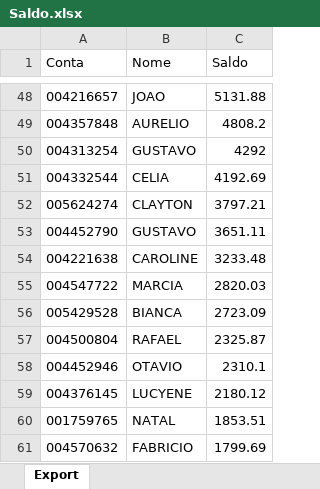
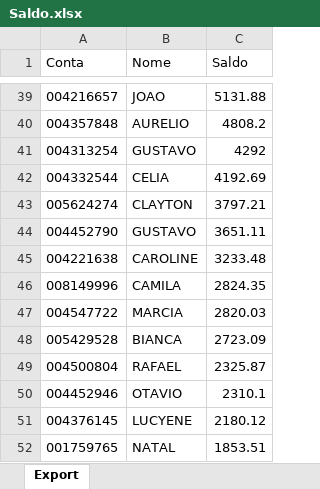
Before and after one commit to bluemetrixgit/Mesa_de_operacao, an Excel workbook: Saldo.xlsx, sheet Export, drawn as a sheet; only a part is shown, gaps mark what is left out; the shorter side is filled out with more unchanged rows; values as stored, in another font and other column widths than the file's, no borders; the diff covers the shown part only; the diff names each change by its address in the sheet, - before the commit and + after, or states it on an @@ line.

```diff
--- a/Saldo.xlsx (sheet Export)
+++ b/Saldo.xlsx (sheet Export)
+row 46: 008149996 | CAMILA | 2824.35
```
Also changed, not shown: 8 added rows and 17 removed rows elsewhere in this sheet.
